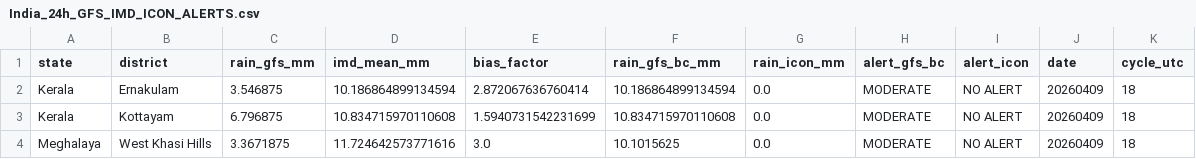
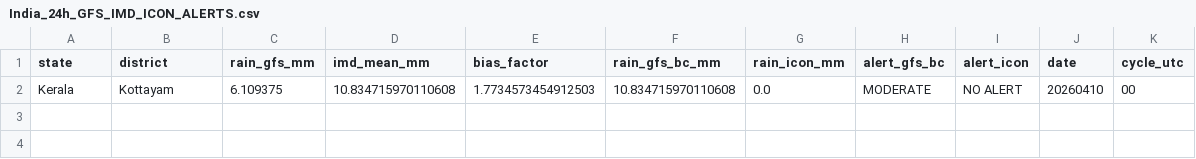
Before and after one commit to ajay2dhy/rainfall-dss, a CSV file: India_24h_GFS_IMD_ICON_ALERTS.csv, drawn as a sheet.

```diff
--- a/India_24h_GFS_IMD_ICON_ALERTS.csv
+++ b/India_24h_GFS_IMD_ICON_ALERTS.csv
@@ -1,4 +1,2 @@
 state,district,rain_gfs_mm,imd_mean_mm,bias_factor,rain_gfs_bc_mm,rain_icon_mm,alert_gfs_bc,alert_icon,date,cycle_utc
-Kerala,Ernakulam,3.546875,10.186864899134594,2.872067636760414,10.186864899134594,0.0,MODERATE,NO ALERT,20260409,18
-Kerala,Kottayam,6.796875,10.834715970110608,1.5940731542231699,10.834715970110608,0.0,MODERATE,NO ALERT,20260409,18
-Meghalaya,West Khasi Hills,3.3671875,11.724642573771616,3.0,10.1015625,0.0,MODERATE,NO ALERT,20260409,18
+Kerala,Kottayam,6.109375,10.834715970110608,1.7734573454912503,10.834715970110608,0.0,MODERATE,NO ALERT,20260410,00
```
Also changed, not shown: India_24h_GFS_IMD_ICON_Rainfall.csv.
